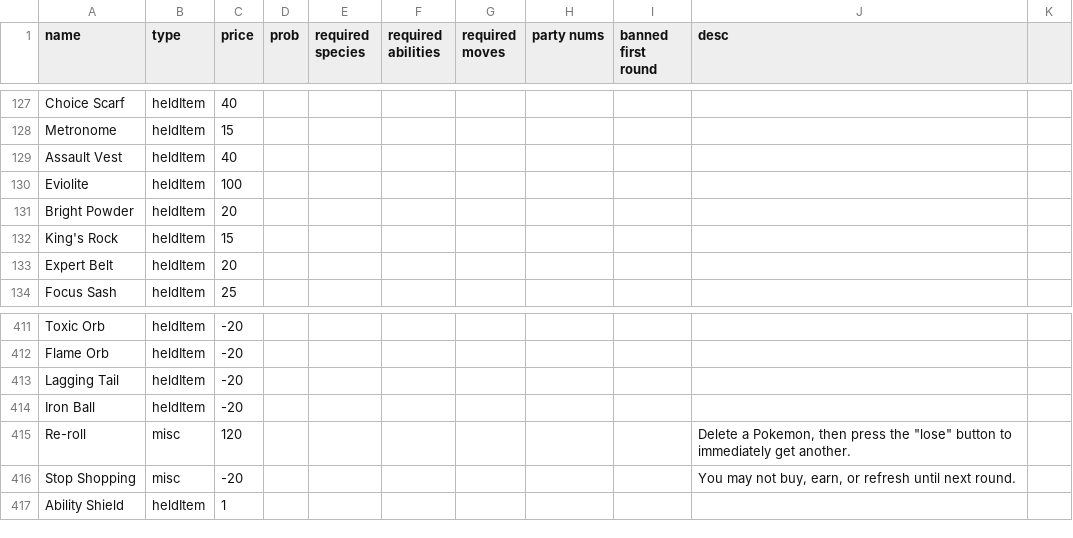
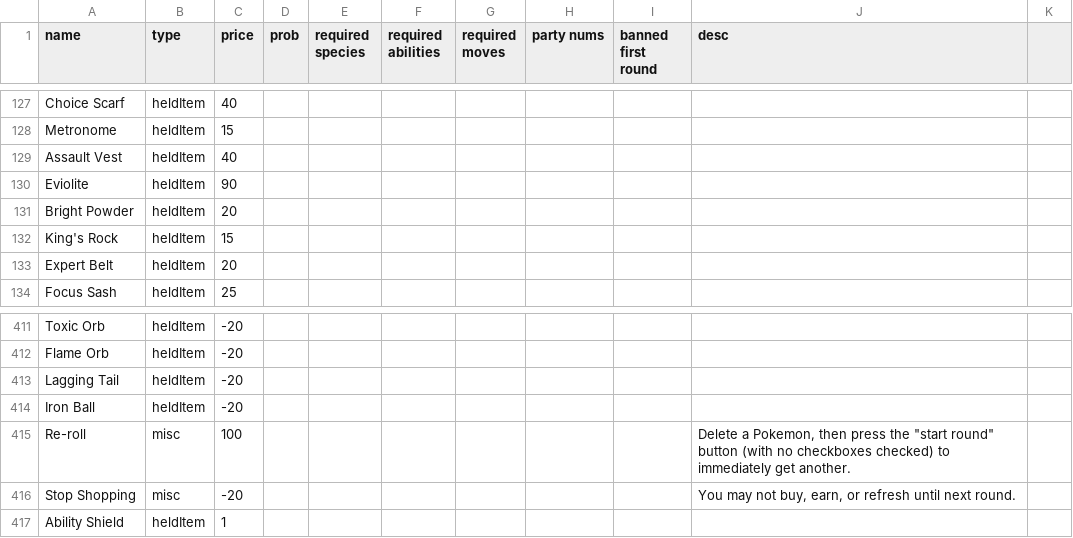
Before and after one commit to RuoyaY/roguelike-showdown, a TSV file: items.tsv, drawn as a sheet; only a part is shown, gaps mark what is left out.

Commit message:
Update items.tsv

```diff
--- a/items.tsv
+++ b/items.tsv
@@ -129,3 +129,3 @@ Metronome	heldItem	15
 Assault Vest	heldItem	40									
-Eviolite	heldItem	100									
+Eviolite	heldItem	90									
 Bright Powder	heldItem	20									
@@ -414,3 +414,3 @@ Lagging Tail	heldItem	-20
 Iron Ball	heldItem	-20									
-Re-roll	misc	120							Delete a Pokemon, then press the "lose" button to immediately get another.		
+Re-roll	misc	100							Delete a Pokemon, then press the "start round" button (with no checkboxes checked) to immediately get another.		
 Stop Shopping	misc	-20							You may not buy, earn, or refresh until next round.		
```
